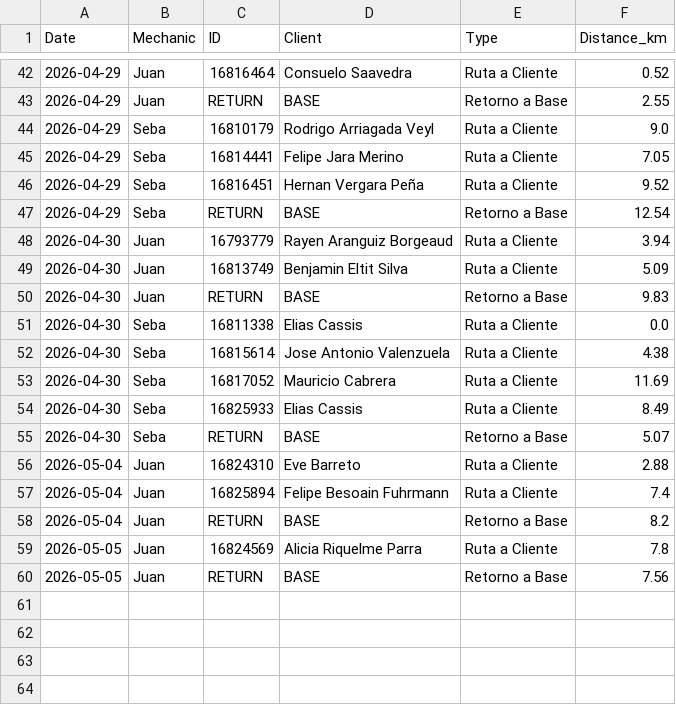
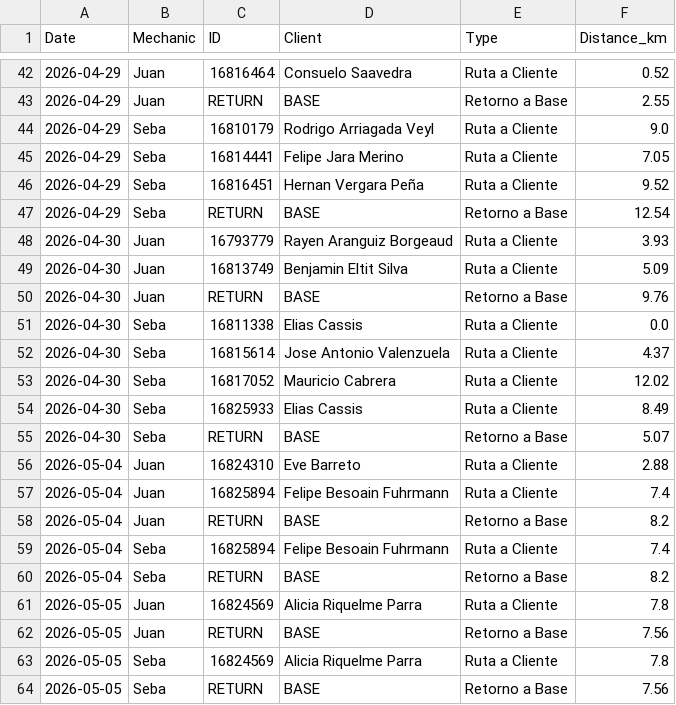
Before and after one commit to worldofvitox/mapa-diario, a CSV file: distances.csv, drawn as a sheet; only a part is shown, gaps mark what is left out.

```diff
--- a/distances.csv
+++ b/distances.csv
@@ -47,8 +47,8 @@ Date,Mechanic,ID,Client,Type,Distance_km
 2026-04-29,Seba,RETURN,BASE,Retorno a Base,12.54
-2026-04-30,Juan,16793779,Rayen Aranguiz Borgeaud,Ruta a Cliente,3.94
+2026-04-30,Juan,16793779,Rayen Aranguiz Borgeaud,Ruta a Cliente,3.93
 2026-04-30,Juan,16813749,Benjamin Eltit Silva,Ruta a Cliente,5.09
-2026-04-30,Juan,RETURN,BASE,Retorno a Base,9.83
+2026-04-30,Juan,RETURN,BASE,Retorno a Base,9.76
 2026-04-30,Seba,16811338,Elias Cassis,Ruta a Cliente,0.0
-2026-04-30,Seba,16815614,Jose Antonio Valenzuela,Ruta a Cliente,4.38
-2026-04-30,Seba,16817052,Mauricio Cabrera,Ruta a Cliente,11.69
+2026-04-30,Seba,16815614,Jose Antonio Valenzuela,Ruta a Cliente,4.37
+2026-04-30,Seba,16817052,Mauricio Cabrera,Ruta a Cliente,12.02
 2026-04-30,Seba,16825933,Elias Cassis,Ruta a Cliente,8.49
@@ -58,3 +58,7 @@ Date,Mechanic,ID,Client,Type,Distance_km
 2026-05-04,Juan,RETURN,BASE,Retorno a Base,8.2
+2026-05-04,Seba,16825894,Felipe Besoain Fuhrmann,Ruta a Cliente,7.4
+2026-05-04,Seba,RETURN,BASE,Retorno a Base,8.2
 2026-05-05,Juan,16824569,Alicia Riquelme Parra,Ruta a Cliente,7.8
 2026-05-05,Juan,RETURN,BASE,Retorno a Base,7.56
+2026-05-05,Seba,16824569,Alicia Riquelme Parra,Ruta a Cliente,7.8
+2026-05-05,Seba,RETURN,BASE,Retorno a Base,7.56
```
Also changed, not shown: 8 other files.
